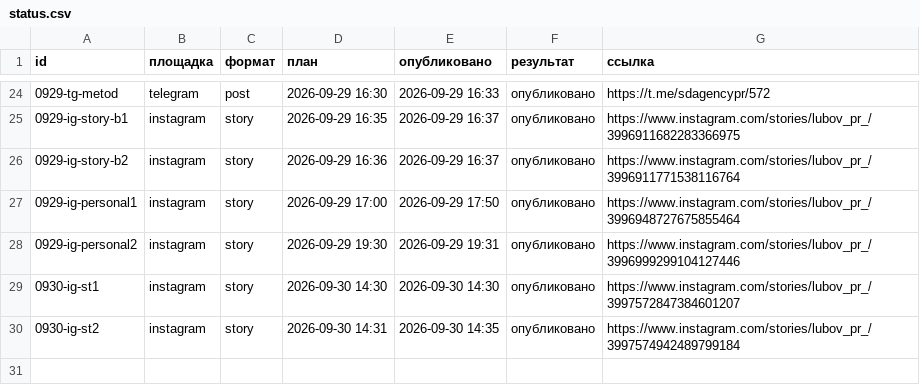
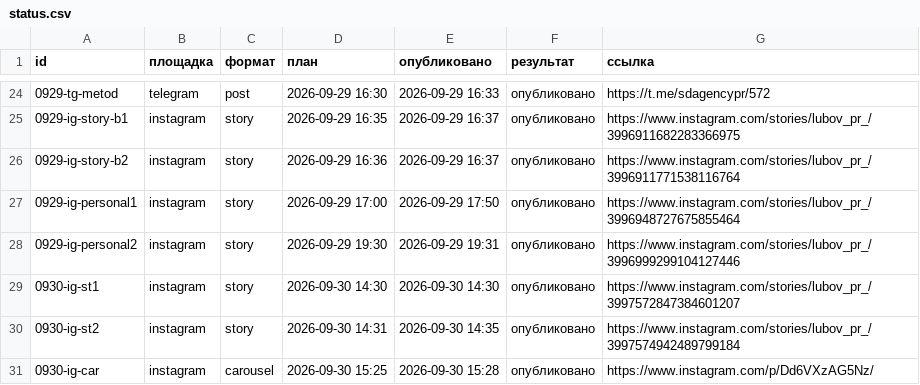
Before and after one commit to pavlik10011991-commits/avtoposter-lubovy, a CSV file: status.csv, drawn as a sheet; only a part is shown, gaps mark what is left out; the diff names each change by its address in the sheet, - before the commit and + after, or states it on an @@ line.

Commit message:
журнал: 2026-09-30 12:28 UTC

```diff
--- a/status.csv
+++ b/status.csv
+row 31: 0930-ig-car | instagram | carousel | 2026-09-30 15:25 | 2026-09-30 15:28 | опубликовано | https://www.instagram.com/p/Dd6VXzAG5Nz/
```
